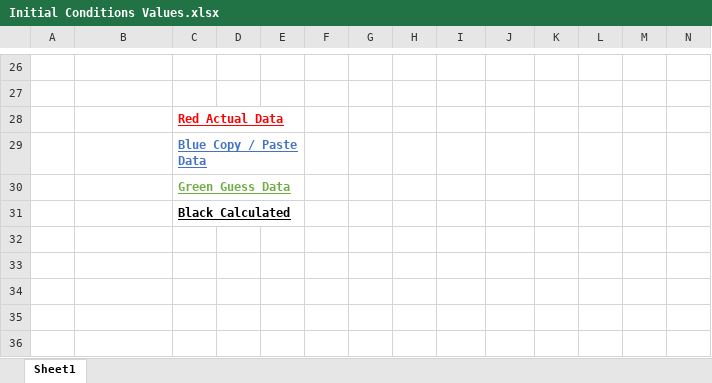
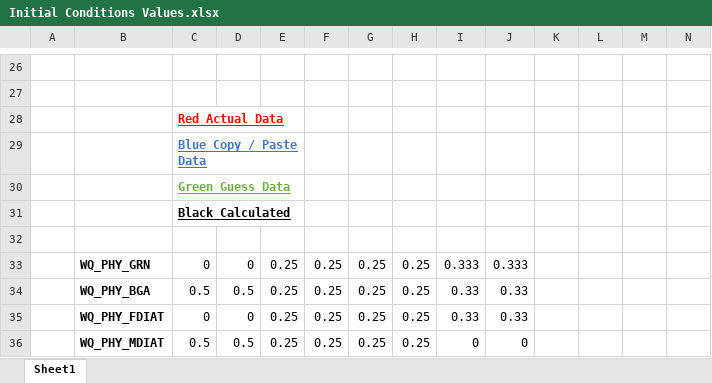
Before and after one commit to AquaticEcoDynamics/Hawkesbury, an Excel workbook: matlab/initial_conditions/plot_field_data_regions/Initial Conditions Values.xlsx, sheet Sheet1, drawn as a sheet; only a part is shown, gaps mark what is left out; values as stored, in another font and other column widths than the file's, no borders; rows hold the shown columns only; the diff covers the shown part only; the diff names each change by its address in the sheet, - before the commit and + after, or states it on an @@ line.

```diff
--- a/matlab/initial_conditions/plot_field_data_regions/Initial Conditions Values.xlsx (sheet Sheet1)
+++ b/matlab/initial_conditions/plot_field_data_regions/Initial Conditions Values.xlsx (sheet Sheet1)
+row 32: (empty)
+row 33:  | WQ_PHY_GRN | 0 | 0 | 0.25 | 0.25 | 0.25 | 0.25 | 0.333 | 0.333
+row 34:  | WQ_PHY_BGA | 0.5 | 0.5 | 0.25 | 0.25 | 0.25 | 0.25 | 0.33 | 0.33
+row 35:  | WQ_PHY_FDIAT | 0 | 0 | 0.25 | 0.25 | 0.25 | 0.25 | 0.33 | 0.33
+row 36:  | WQ_PHY_MDIAT | 0.5 | 0.5 | 0.25 | 0.25 | 0.25 | 0.25 | 0 | 0
```
Also changed, not shown: 40 edited cells elsewhere in this sheet, formulas that keep their value, 2 other files.
